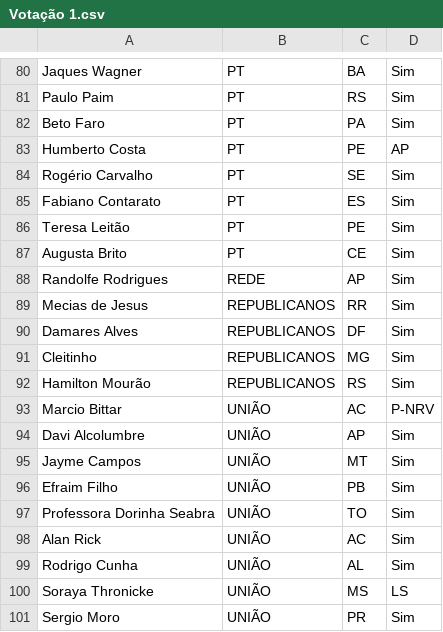
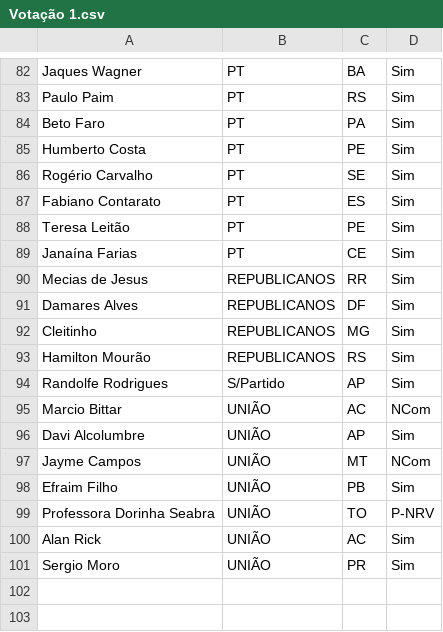
Before and after one commit to Capoto/Comparador-de-Textos, a CSV file: Votação 1.csv, drawn as a sheet; only a part is shown, gaps mark what is left out; the diff covers the shown part only.

```diff
--- a/Votação 1.csv
+++ b/Votação 1.csv
@@ -82,3 +84,3 @@ Paulo Paim;PT;RS;Sim
 Beto Faro;PT;PA;Sim
-Humberto Costa;PT;PE;AP
+Humberto Costa;PT;PE;Sim
 Rogério Carvalho;PT;SE;Sim
@@ -86,4 +88,3 @@ Fabiano Contarato;PT;ES;Sim
 Teresa Leitão;PT;PE;Sim
-Augusta Brito;PT;CE;Sim
-Randolfe Rodrigues;REDE;AP;Sim
+Janaína Farias;PT;CE;Sim
 Mecias de Jesus;REPUBLICANOS;RR;Sim
@@ -92,10 +93,9 @@ Cleitinho;REPUBLICANOS;MG;Sim
 Hamilton Mourão;REPUBLICANOS;RS;Sim
-Marcio Bittar;UNIÃO;AC;P-NRV
+Randolfe Rodrigues;S/Partido;AP;Sim
+Marcio Bittar;UNIÃO;AC;NCom
 Davi Alcolumbre;UNIÃO;AP;Sim
-Jayme Campos;UNIÃO;MT;Sim
+Jayme Campos;UNIÃO;MT;NCom
 Efraim Filho;UNIÃO;PB;Sim
-Professora Dorinha Seabra;UNIÃO;TO;Sim
+Professora Dorinha Seabra;UNIÃO;TO;P-NRV
 Alan Rick;UNIÃO;AC;Sim
-Rodrigo Cunha;UNIÃO;AL;Sim
-Soraya Thronicke;UNIÃO;MS;LS
 Sergio Moro;UNIÃO;PR;Sim
```
Also changed, not shown: 8 added rows, 6 removed rows and 27 edited cells elsewhere in this file, Votação 2.csv, 2 other files.
